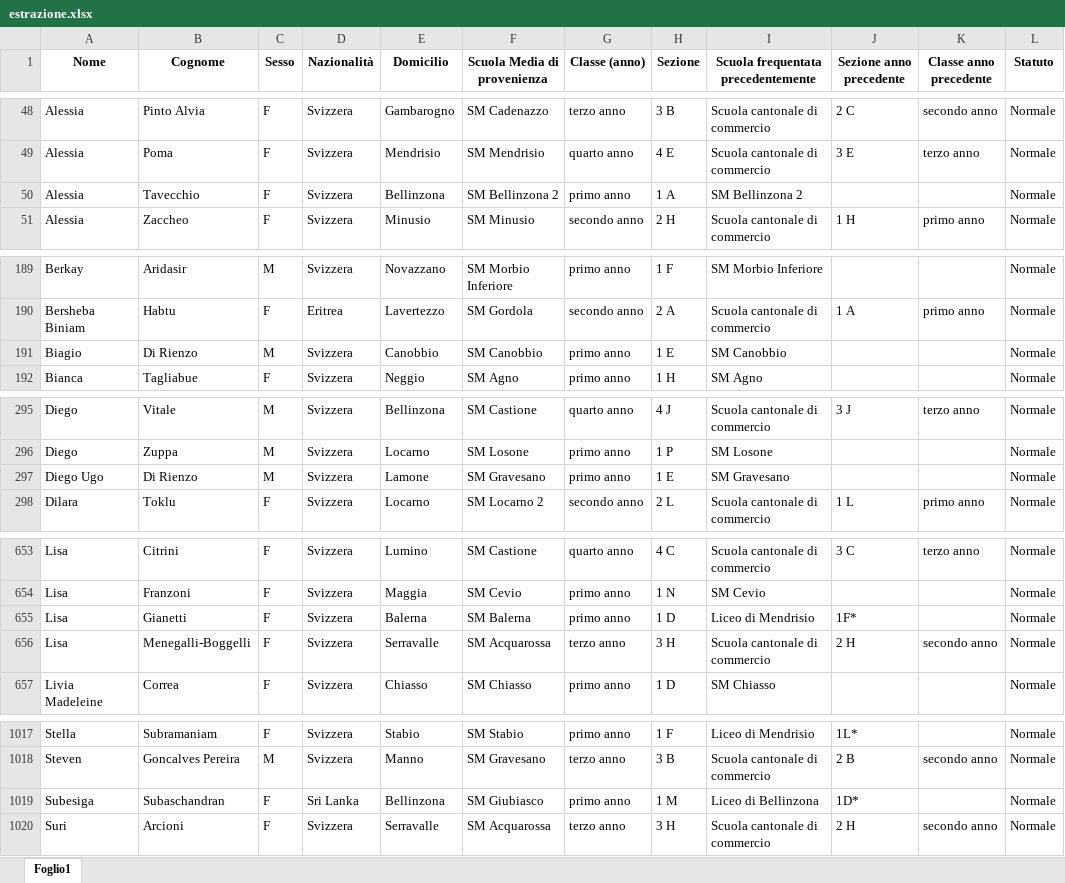
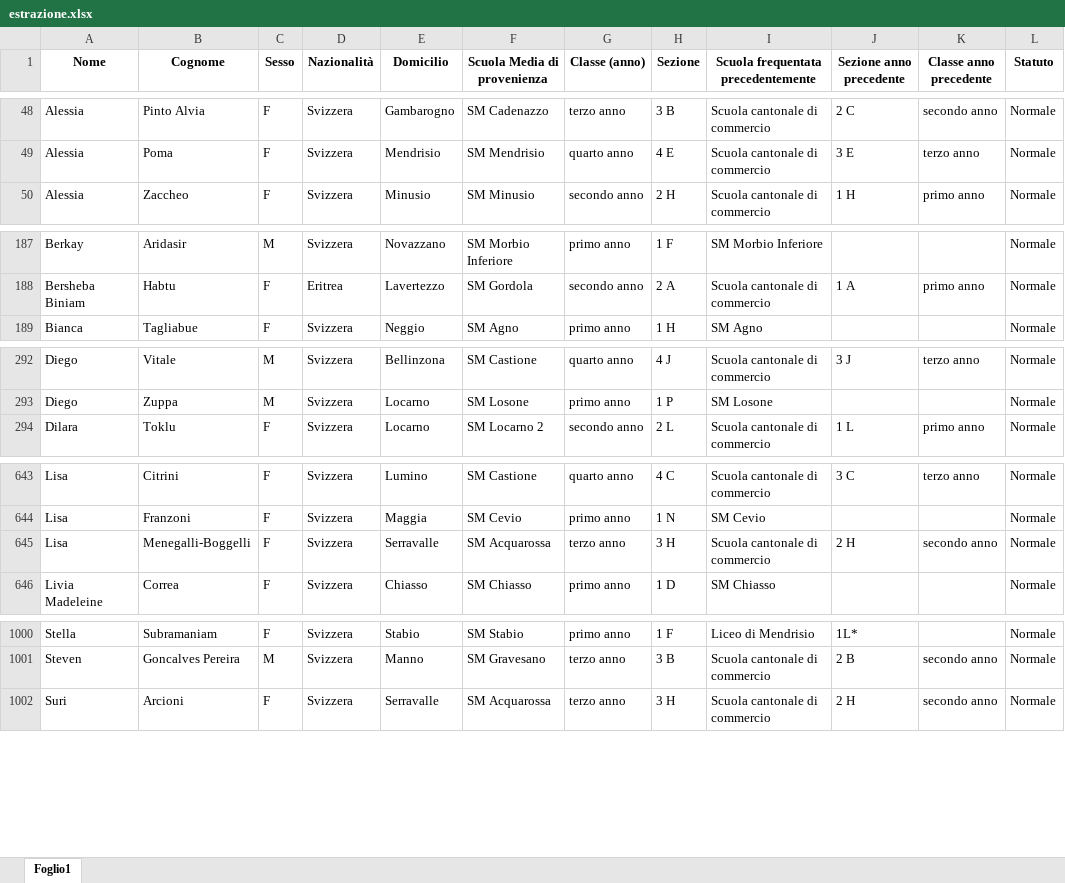
Before and after one commit to AlanLeoni/2024-2025-grafici-creazione-classi, an Excel workbook: estrazione.xlsx, sheet Foglio1, drawn as a sheet; only a part is shown, gaps mark what is left out; values as stored, in another font and other column widths than the file's, no borders; the diff covers the shown part only; the diff names each change by its address in the sheet, - before the commit and + after, or states it on an @@ line.

```diff
--- a/estrazione.xlsx (sheet Foglio1)
+++ b/estrazione.xlsx (sheet Foglio1)
-row 50: Alessia | Tavecchio | F | Svizzera | Bellinzona | SM Bellinzona 2 | primo anno | 1 A | SM Bellinzona 2 |  |  | Normale
-row 191: Biagio | Di Rienzo | M | Svizzera | Canobbio | SM Canobbio | primo anno | 1 E | SM Canobbio |  |  | Normale
-row 297: Diego Ugo | Di Rienzo | M | Svizzera | Lamone | SM Gravesano | primo anno | 1 E | SM Gravesano |  |  | Normale
-row 655: Lisa | Gianetti | F | Svizzera | Balerna | SM Balerna | primo anno | 1 D | Liceo di Mendrisio | 1F* |  | Normale
-row 1019: Subesiga | Subaschandran | F | Sri Lanka | Bellinzona | SM Giubiasco | primo anno | 1 M | Liceo di Bellinzona | 1D* |  | Normale
```
Also changed, not shown: 14 removed rows elsewhere in this sheet, 2 other files.
